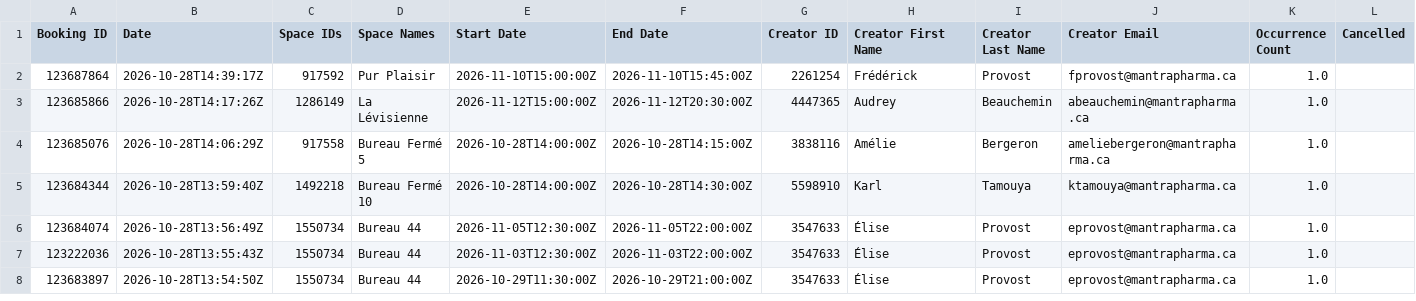
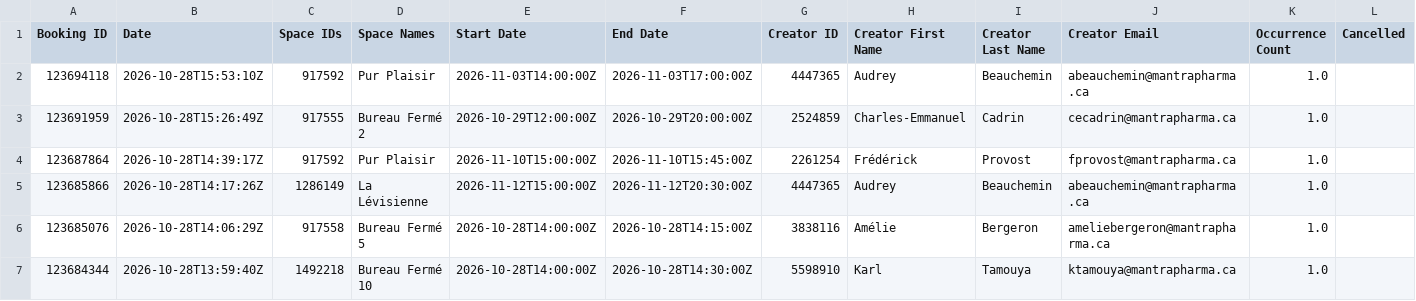
Before and after one commit to FrederickProvost/Presence_Skedda, a CSV file: Presence_Skedda.csv, drawn as a sheet; only a part is shown; the shorter side is filled out with more unchanged rows; rows hold the shown columns only; the diff names each change by its address in the sheet, - before the commit and + after, or states it on an @@ line.

```diff
--- a/Presence_Skedda.csv
+++ b/Presence_Skedda.csv
+row 2: 123694118 | 2026-10-28T15:53:10Z | 917592 | Pur Plaisir | 2026-11-03T14:00:00Z | 2026-11-03T17:00:00Z | 4447365 | Audrey | Beauchemin | abeauchemin@mantrapharma.ca | 1.0
+row 3: 123691959 | 2026-10-28T15:26:49Z | 917555 | Bureau Fermé 2 | 2026-10-29T12:00:00Z | 2026-10-29T20:00:00Z | 2524859 | Charles-Emmanuel | Cadrin | cecadrin@mantrapharma.ca | 1.0
```
